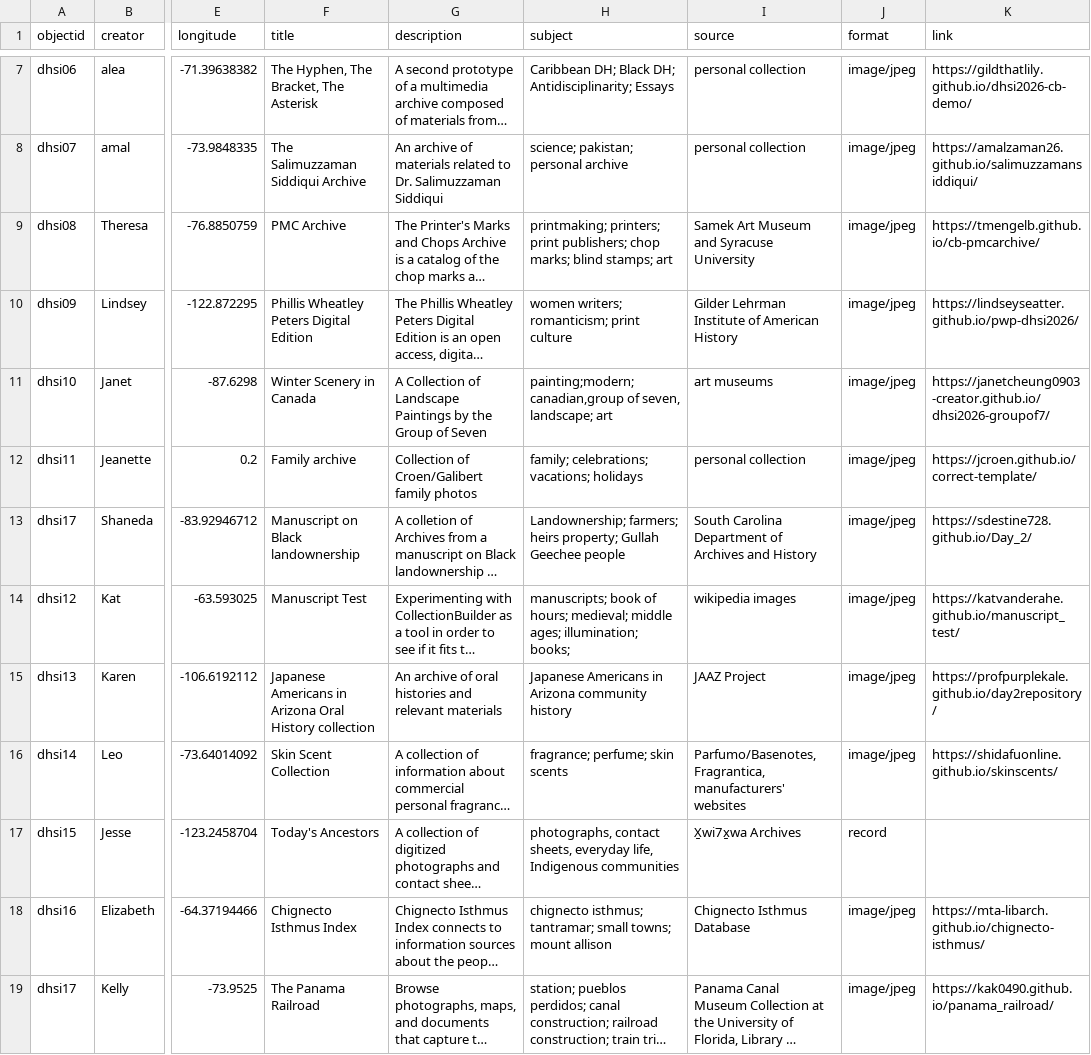
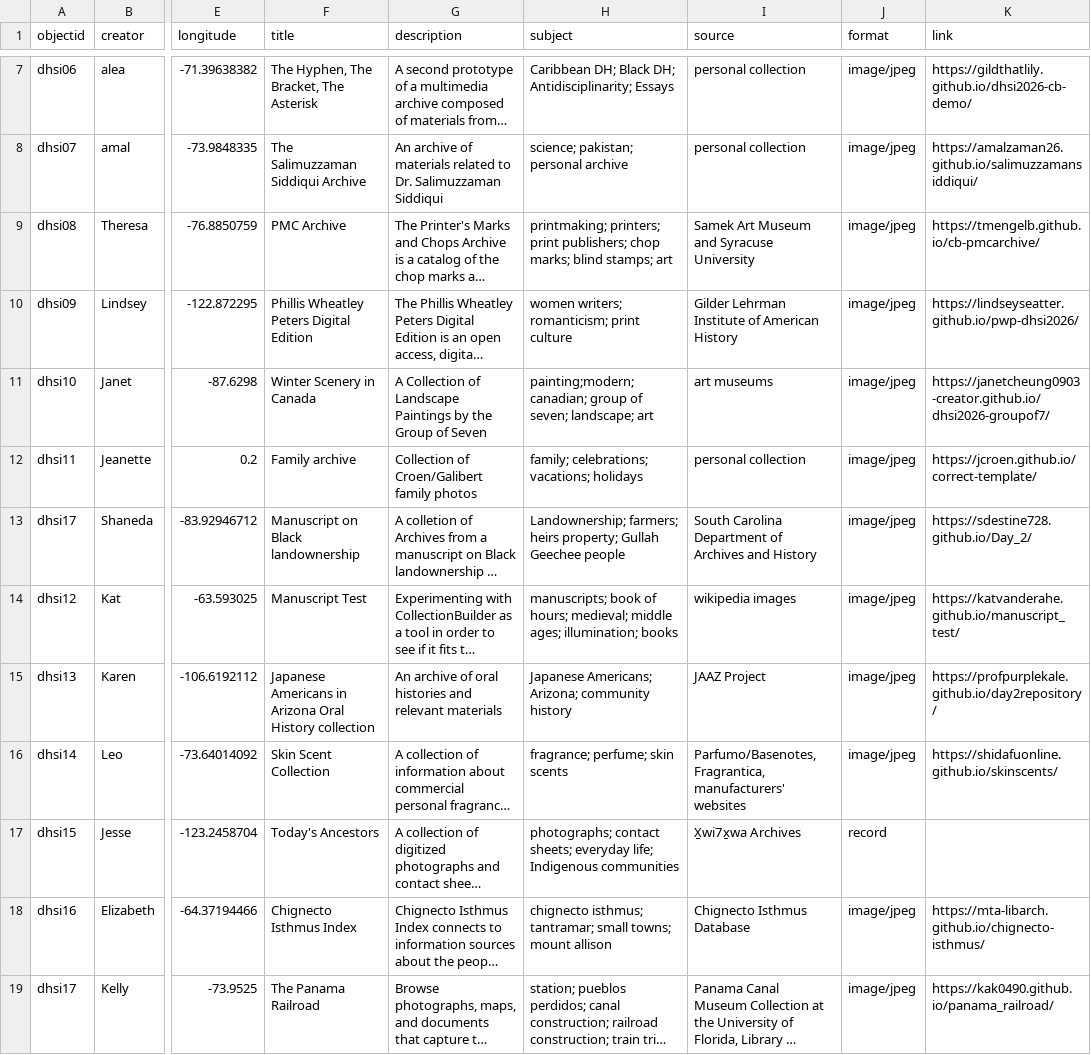
Before and after one commit to CollectionBuilder/dhsi2026-share, a CSV file: objects/dhsi2026-share.csv, drawn as a sheet; only a part is shown, gaps mark what is left out; long unchanged cells end in …; the diff names each change by its address in the sheet, - before the commit and + after, or states it on an @@ line.

Commit message:
metadata tweaks

```diff
--- a/objects/dhsi2026-share.csv
+++ b/objects/dhsi2026-share.csv
-H11 (subject): painting;modern;canadian,group of seven, landscape; art
+H11 (subject): painting;modern;canadian; group of seven; landscape; art
-H14 (subject): …ages; illumination; books;
+H14 (subject): …ages; illumination; books
-H15 (subject): Japanese Americans in Arizona community history
+H15 (subject): Japanese Americans; Arizona; community history
-H17 (subject): photographs, contact sheets, everyday life, Indigenous communities
+H17 (subject): photographs; contact sheets; everyday life; Indigenous communities
```
